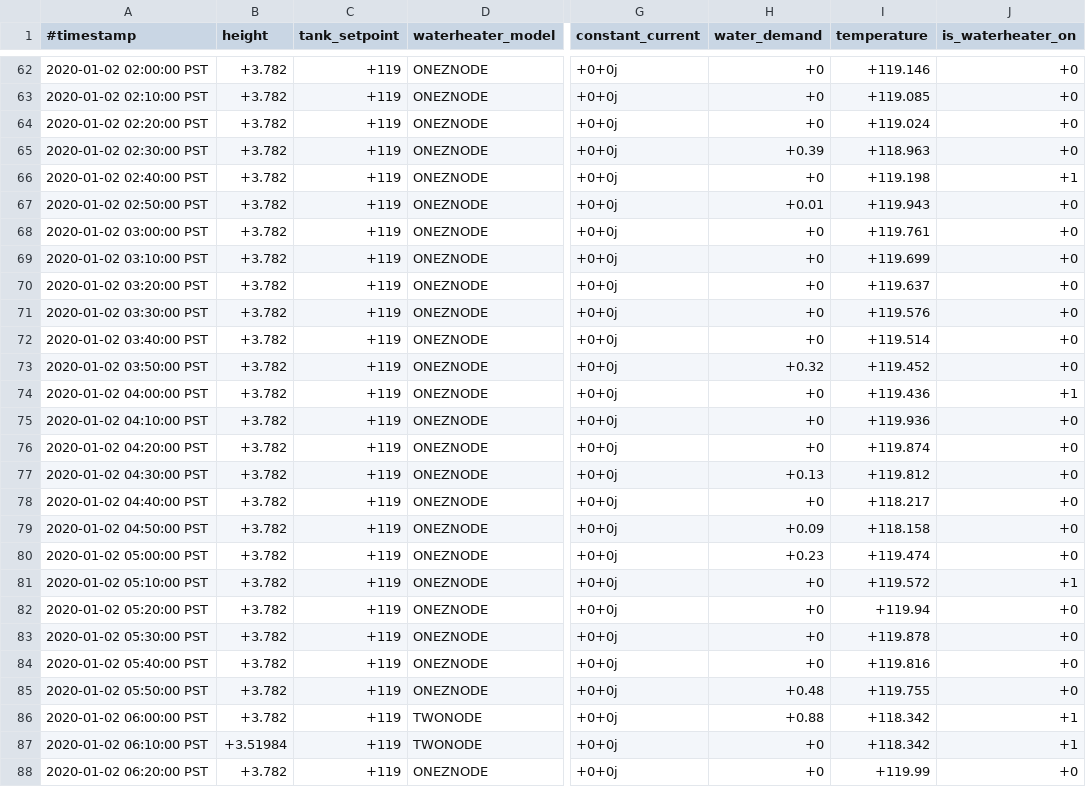
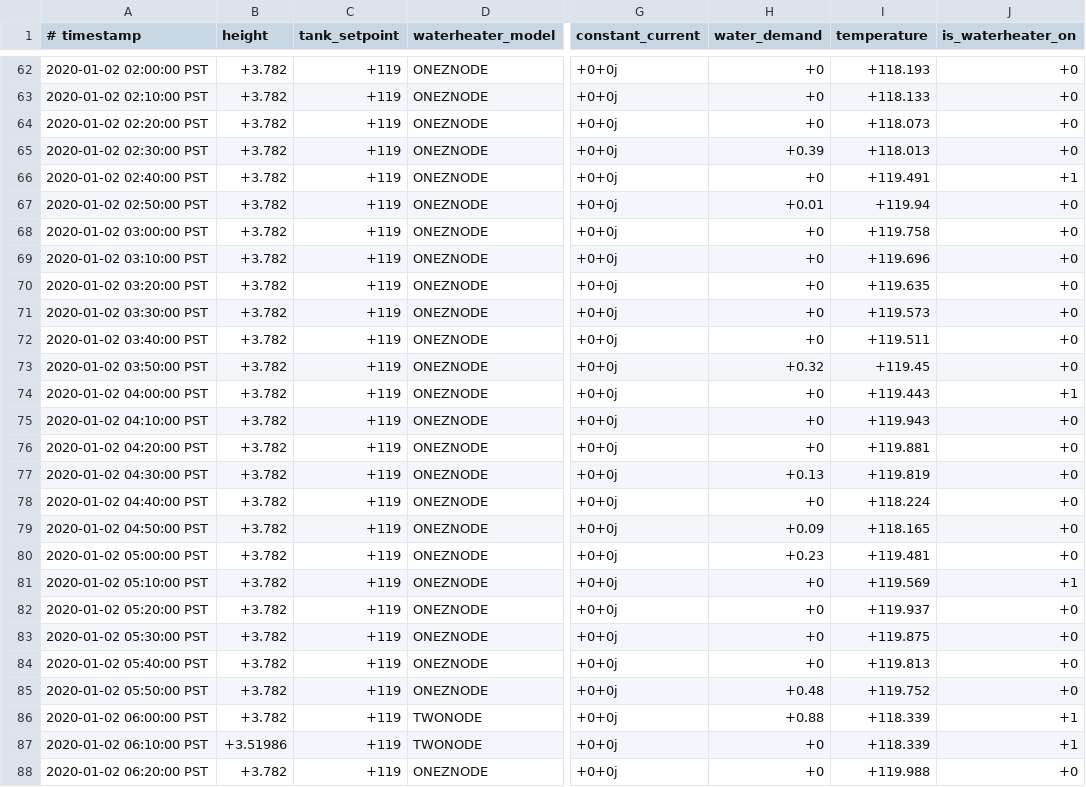
Before and after one commit to psu-powerlab/GridLab-D, a CSV file: NeoChargeProject/WH_4_Node_Feeder/Controlled_WH/wh_shed.csv, drawn as a sheet; only a part is shown, gaps mark what is left out; the diff covers the shown part only; the diff names each change by its address in the sheet, - before the commit and + after, or states it on an @@ line.

```diff
--- a/NeoChargeProject/WH_4_Node_Feeder/Controlled_WH/wh_shed.csv
+++ b/NeoChargeProject/WH_4_Node_Feeder/Controlled_WH/wh_shed.csv
-A1: #timestamp
+A1: # timestamp
-I62 (temperature): +119.146
+I62 (temperature): +118.193
-I63 (temperature): +119.085
+I63 (temperature): +118.133
-I64 (temperature): +119.024
+I64 (temperature): +118.073
-I65 (temperature): +118.963
+I65 (temperature): +118.013
-I66 (temperature): +119.198
+I66 (temperature): +119.491
-I67 (temperature): +119.943
+I67 (temperature): +119.94
-I68 (temperature): +119.761
+I68 (temperature): +119.758
-I69 (temperature): +119.699
+I69 (temperature): +119.696
-I70 (temperature): +119.637
+I70 (temperature): +119.635
-I71 (temperature): +119.576
+I71 (temperature): +119.573
-I72 (temperature): +119.514
+I72 (temperature): +119.511
-I73 (temperature): +119.452
+I73 (temperature): +119.45
-I74 (temperature): +119.436
+I74 (temperature): +119.443
-I75 (temperature): +119.936
+I75 (temperature): +119.943
-I76 (temperature): +119.874
+I76 (temperature): +119.881
-I77 (temperature): +119.812
+I77 (temperature): +119.819
-I78 (temperature): +118.217
+I78 (temperature): +118.224
-I79 (temperature): +118.158
+I79 (temperature): +118.165
-I80 (temperature): +119.474
+I80 (temperature): +119.481
-I81 (temperature): +119.572
+I81 (temperature): +119.569
-I82 (temperature): +119.94
+I82 (temperature): +119.937
-I83 (temperature): +119.878
+I83 (temperature): +119.875
-I84 (temperature): +119.816
+I84 (temperature): +119.813
-I85 (temperature): +119.755
+I85 (temperature): +119.752
-I86:I87 (temperature): +118.342
+I86:I87 (temperature): +118.339
-B87 (height): +3.51984
+B87 (height): +3.51986
-I88 (temperature): +119.99
+I88 (temperature): +119.988
```
Also changed, not shown: 133 edited cells elsewhere in this file.
